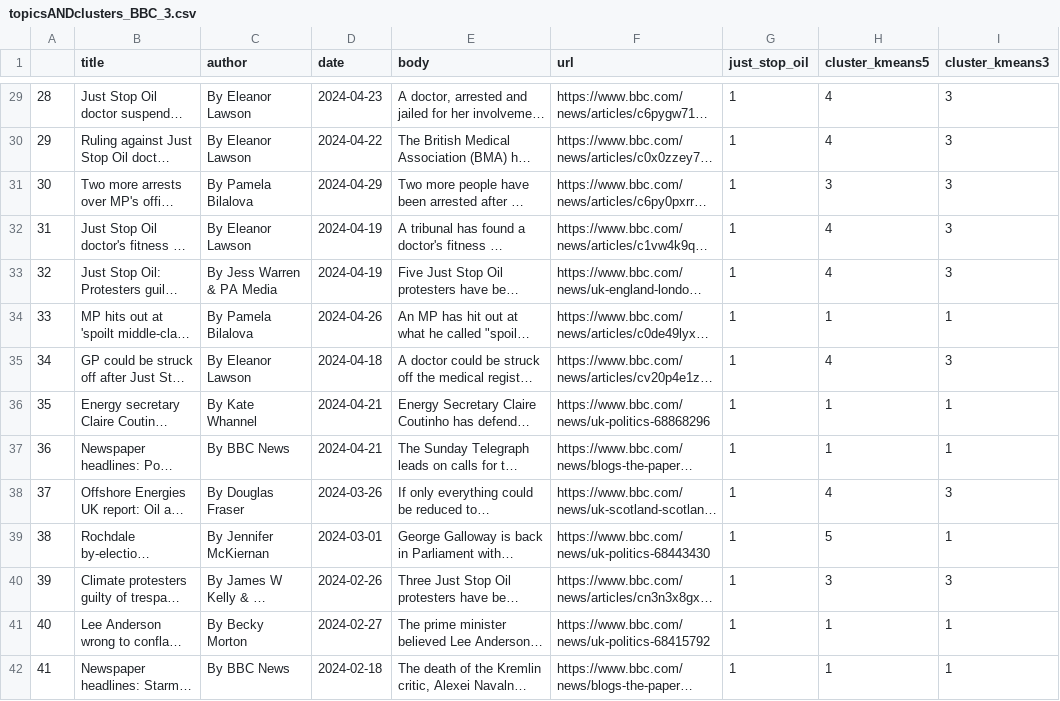
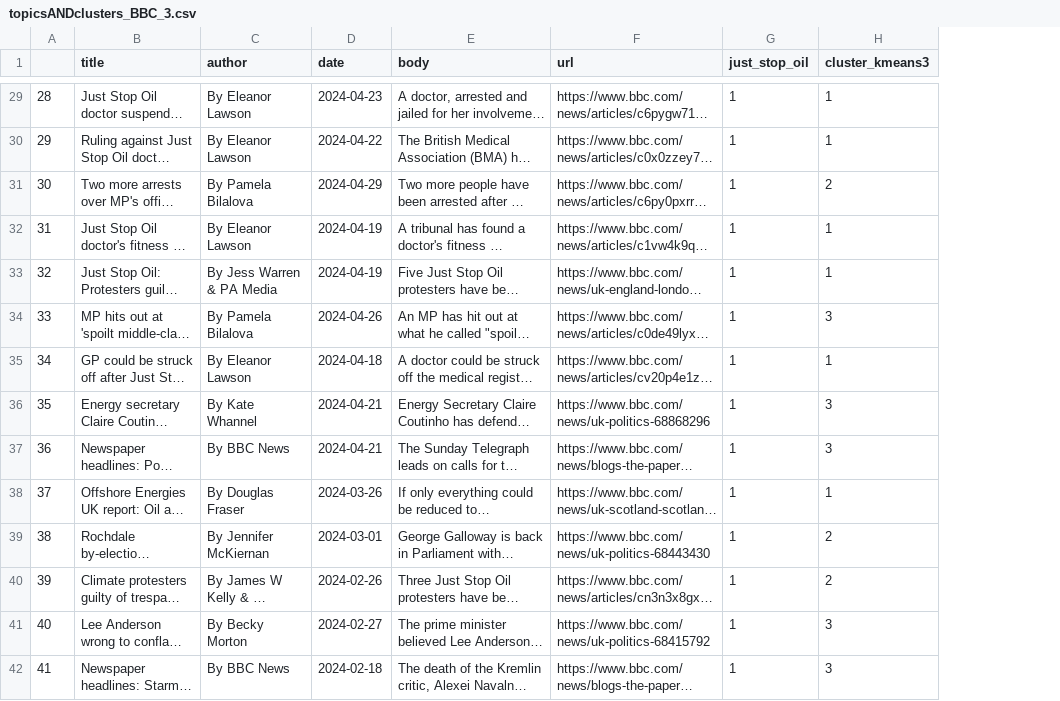
Before and after one commit to StefanMunnes/SICSS_2024, a CSV file: projects/activism_news_gb/topicsANDclusters_BBC_3.csv, drawn as a sheet; only a part is shown, gaps mark what is left out; long unchanged cells end in …; removed rows and columns are numbered as before the commit, all else as after; the diff covers the shown part only; the diff names each change by its address in the sheet, - before the commit and + after, or states it on an @@ line.

```diff
--- a/projects/activism_news_gb/topicsANDclusters_BBC_3.csv
+++ b/projects/activism_news_gb/topicsANDclusters_BBC_3.csv
-column H (cluster_kmeans5), rows 29-42: 4 | 4 | 3 | 4 | 4 | 1 | 4 | 1 | 1 | 4 | 5 | 3 | 1 | 1
-H29:H30 (cluster_kmeans3): 3
+H29:H30 (cluster_kmeans3): 1
-H31 (cluster_kmeans3): 3
+H31 (cluster_kmeans3): 2
-H32:H33 (cluster_kmeans3): 3
+H32:H33 (cluster_kmeans3): 1
-H34 (cluster_kmeans3): 1
+H34 (cluster_kmeans3): 3
-H35 (cluster_kmeans3): 3
+H35 (cluster_kmeans3): 1
-H36:H37 (cluster_kmeans3): 1
+H36:H37 (cluster_kmeans3): 3
-H38 (cluster_kmeans3): 3
+H38 (cluster_kmeans3): 1
-H39 (cluster_kmeans3): 1
+H39 (cluster_kmeans3): 2
-H40 (cluster_kmeans3): 3
+H40 (cluster_kmeans3): 2
-H41:H42 (cluster_kmeans3): 1
+H41:H42 (cluster_kmeans3): 3
```
Also changed, not shown: 83 edited cells elsewhere in this file, 1 other file.
